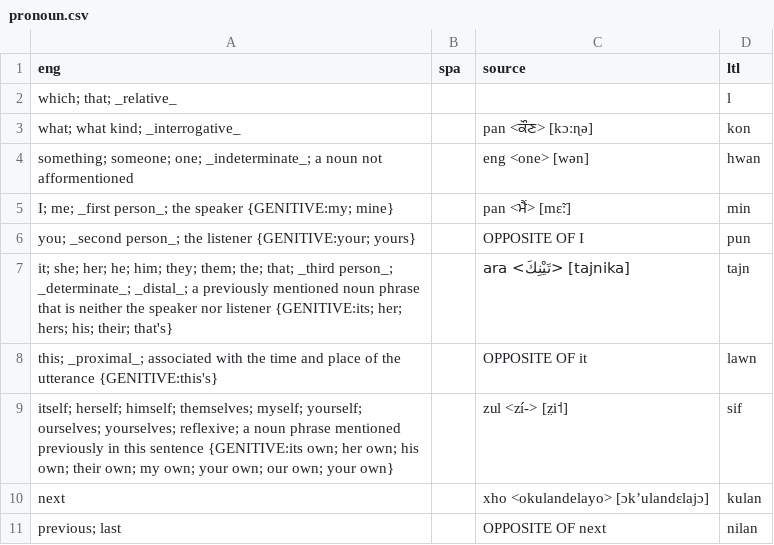
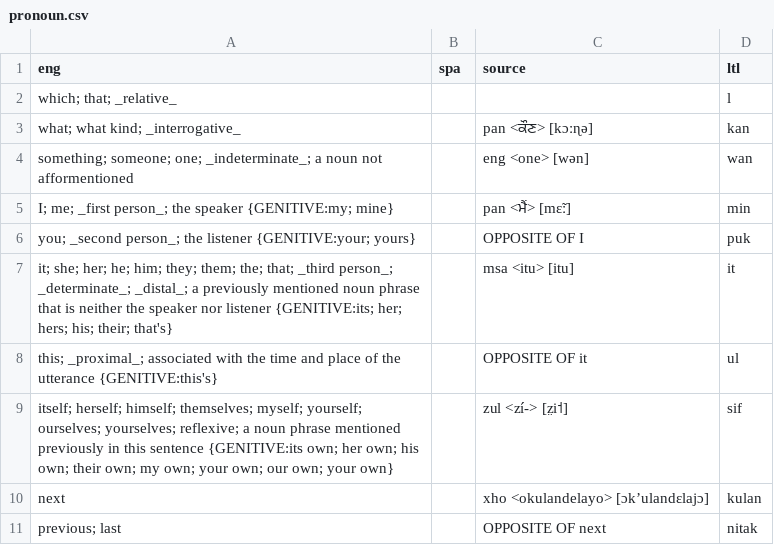
Before and after one commit to jkunimune/Djastiz, a CSV file: src/words/pronoun.csv, drawn as a sheet.

```diff
--- a/src/words/pronoun.csv
+++ b/src/words/pronoun.csv
@@ -2,10 +2,10 @@ eng,spa,source,ltl
 "which; that; _relative_",,,l
-"what; what kind; _interrogative_",,pan <ਕੌਣ> [kɔːɳə],kon
-"something; someone; one; _indeterminate_; a noun not afformentioned",,eng <one> [wən],hwan
+"what; what kind; _interrogative_",,pan <ਕੌਣ> [kɔːɳə],kan
+"something; someone; one; _indeterminate_; a noun not afformentioned",,eng <one> [wən],wan
 "I; me; _first person_; the speaker {GENITIVE:my; mine}",,pan <ਮੈਂ> [mɛ̃ː],min
-"you; _second person_; the listener {GENITIVE:your; yours}",,OPPOSITE OF I,pun
-"it; she; her; he; him; they; them; the; that; _third person_; _determinate_; _distal_; a previously mentioned noun phrase that is neither the speaker nor listener {GENITIVE:its; her; hers; his; their; that's}",,ara <تَيْنِكَ> [tajnika],tajn
-"this; _proximal_; associated with the time and place of the utterance {GENITIVE:this's}",,OPPOSITE OF it,lawn
+"you; _second person_; the listener {GENITIVE:your; yours}",,OPPOSITE OF I,puk
+"it; she; her; he; him; they; them; the; that; _third person_; _determinate_; _distal_; a previously mentioned noun phrase that is neither the speaker nor listener {GENITIVE:its; her; hers; his; their; that's}",,msa <itu> [itu],it
+"this; _proximal_; associated with the time and place of the utterance {GENITIVE:this's}",,OPPOSITE OF it,ul
 "itself; herself; himself; themselves; myself; yourself; ourselves; yourselves; reflexive; a noun phrase mentioned previously in this sentence {GENITIVE:its own; her own; his own; their own; my own; your own; our own; your own}",,zul <zí-> [z̤i˦],sif
 "next",,xho <okulandelayo> [ɔkʼulandɛlajɔ],kulan
-"previous; last",,OPPOSITE OF next,nilan
+"previous; last",,OPPOSITE OF next,nitak
```
Also changed, not shown: src/words/compound word.csv, src/words/noun.csv, 3 other files.
